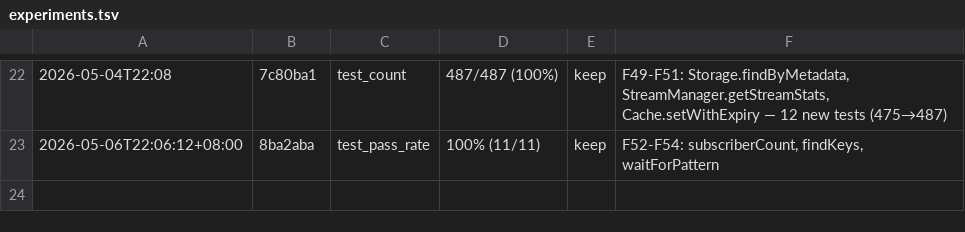
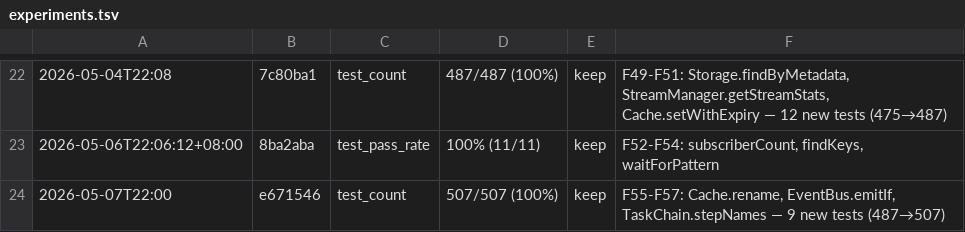
Before and after one commit to robertsong2019/agent-task-cli, a TSV file: experiments.tsv, drawn as a sheet; only a part is shown, gaps mark what is left out; the diff names each change by its address in the sheet, - before the commit and + after, or states it on an @@ line.

Commit message:
docs: update features.md + experiments.tsv for F55-F57

```diff
--- a/experiments.tsv
+++ b/experiments.tsv
+row 24: 2026-05-07T22:00 | e671546 | test_count | 507/507 (100%) | keep | F55-F57: Cache.rename, EventBus.emitIf, TaskChain.stepNames — 9 new tests (487→507)
```
Also changed, not shown: 1 other file.
